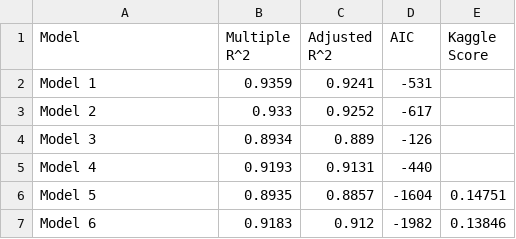
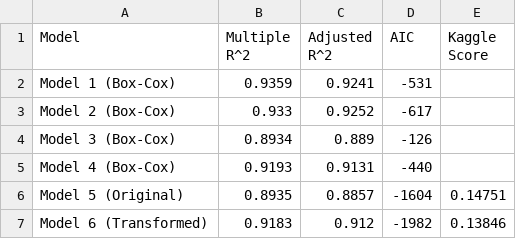
Before and after one commit to kailukowiak/DATA621FinalProject, a CSV file: report_files/embedded_table1_models.csv, drawn as a sheet.

```diff
--- a/report_files/embedded_table1_models.csv
+++ b/report_files/embedded_table1_models.csv
@@ -1,7 +1,7 @@
 Model,Multiple R^2,Adjusted R^2,AIC,Kaggle Score
-Model 1,0.9359,0.9241,-531,
-Model 2,0.933,0.9252,-617,
-Model 3,0.8934,0.889,-126,
-Model 4,0.9193,0.9131,-440,
-Model 5,0.8935,0.8857,-1604,0.14751
-Model 6,0.9183,0.912,-1982,0.13846
+Model 1 (Box-Cox),0.9359,0.9241,-531,
+Model 2 (Box-Cox),0.933,0.9252,-617,
+Model 3 (Box-Cox),0.8934,0.889,-126,
+Model 4 (Box-Cox),0.9193,0.9131,-440,
+Model 5 (Original),0.8935,0.8857,-1604,0.14751
+Model 6 (Transformed),0.9183,0.912,-1982,0.13846
```
Also changed, not shown: 2 other files.
